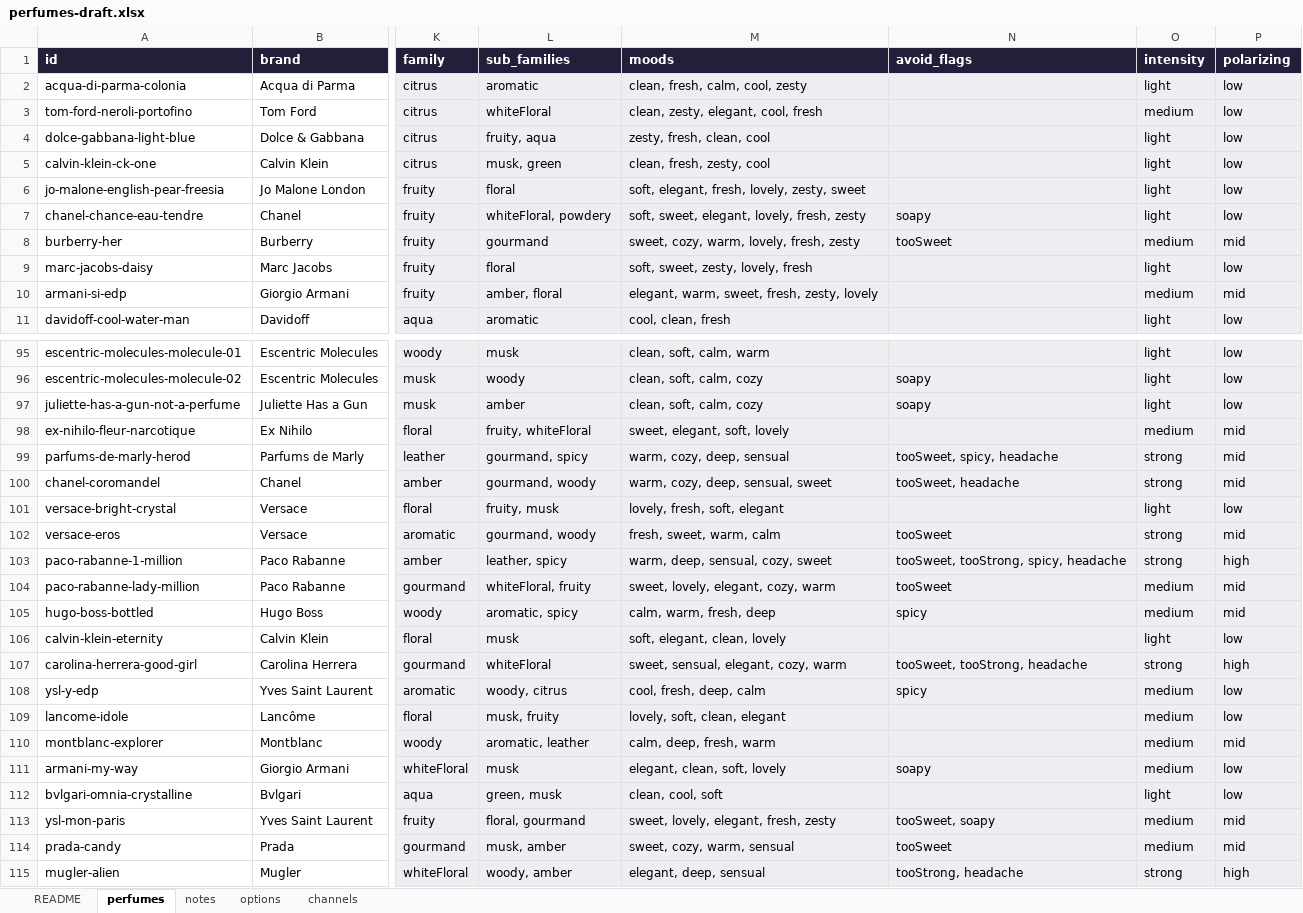
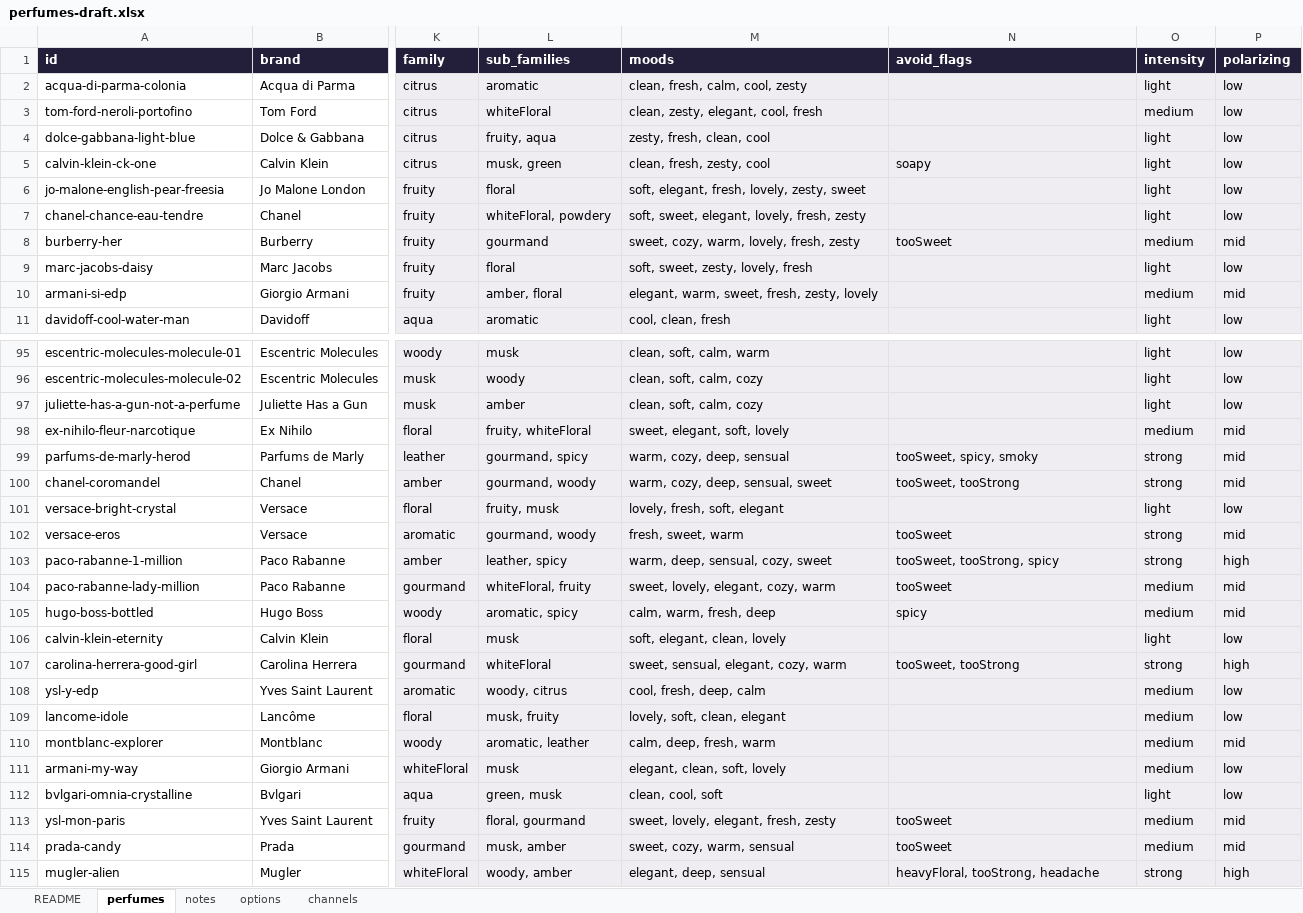
Before and after one commit to eroonsung/project-scentnote, an Excel workbook: docs/perfumes-draft.xlsx, sheet perfumes, drawn as a sheet; only a part is shown, gaps mark what is left out; values as stored, in another font and other column widths than the file's, no borders; the diff covers the shown part only; the diff names each change by its address in the sheet, - before the commit and + after, or states it on an @@ line.

```diff
--- a/docs/perfumes-draft.xlsx (sheet perfumes)
+++ b/docs/perfumes-draft.xlsx (sheet perfumes)
-N5 (avoid_flags): (empty)
+N5 (avoid_flags): soapy
-N7 (avoid_flags): soapy
+N7 (avoid_flags): (empty)
-N96:N97 (avoid_flags): soapy
+N96:N97 (avoid_flags): (empty)
-N99 (avoid_flags): tooSweet, spicy, headache
+N99 (avoid_flags): tooSweet, spicy, smoky
-N100 (avoid_flags): tooSweet, headache
+N100 (avoid_flags): tooSweet, tooStrong
-M102 (moods): fresh, sweet, warm, calm
+M102 (moods): fresh, sweet, warm
-N103 (avoid_flags): tooSweet, tooStrong, spicy, headache
+N103 (avoid_flags): tooSweet, tooStrong, spicy
-N107 (avoid_flags): tooSweet, tooStrong, headache
+N107 (avoid_flags): tooSweet, tooStrong
-N108 (avoid_flags): spicy
+N108 (avoid_flags): (empty)
-N111 (avoid_flags): soapy
+N111 (avoid_flags): (empty)
-N113 (avoid_flags): tooSweet, soapy
+N113 (avoid_flags): tooSweet
-N115 (avoid_flags): tooStrong, headache
+N115 (avoid_flags): heavyFloral, tooStrong, headache
```
Also changed, not shown: 37 edited cells elsewhere in this sheet, 3 other files.
